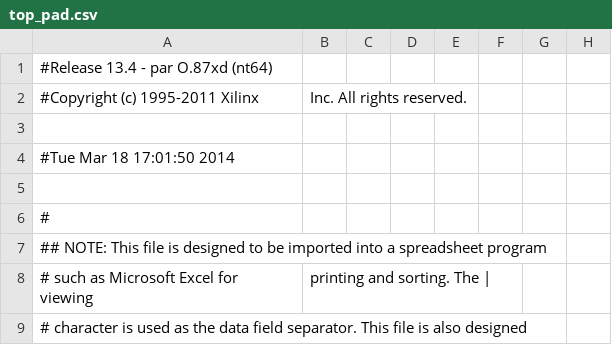
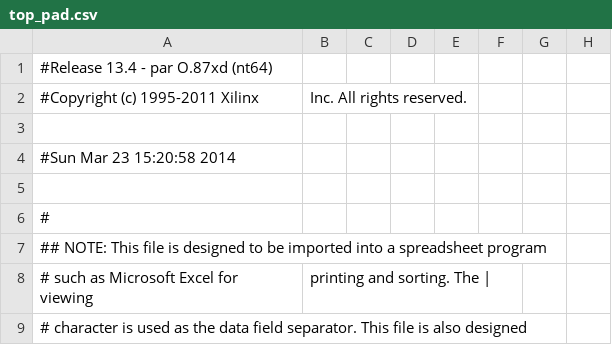
Before and after one commit to tgmerge/arch-mulcpu, a CSV file: top_pad.csv, drawn as a sheet; only a part is shown; the diff names each change by its address in the sheet, - before the commit and + after, or states it on an @@ line.

```diff
--- a/top_pad.csv
+++ b/top_pad.csv
-A4: #Tue Mar 18 17:01:50 2014
+A4: #Sun Mar 23 15:20:58 2014
```
Also changed, not shown: 33 other files.
